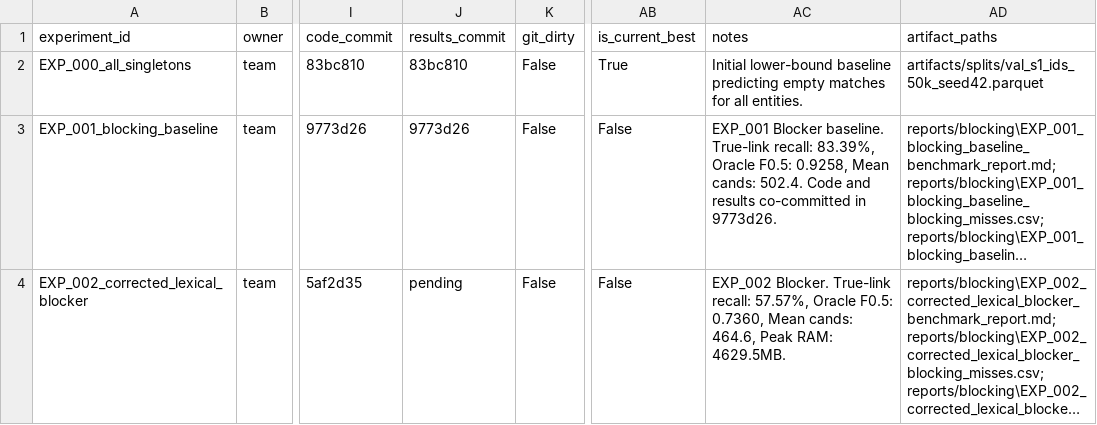
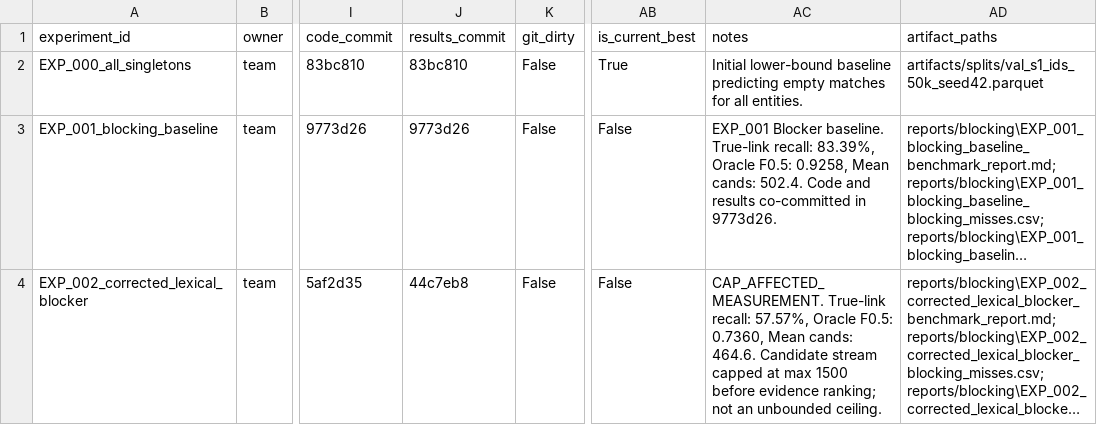
Before and after one commit to pranav-kalra22/Amazon-ML-Challenge, a CSV file: experiments/experiment_log.csv, drawn as a sheet; only a part is shown, gaps mark what is left out; long unchanged cells end in …; the diff names each change by its address in the sheet, - before the commit and + after, or states it on an @@ line.

Commit message:
docs(provenance): record EXP_002 results commit 44c7eb8, annotate cap effect, and untrack large miss CSVs

```diff
--- a/experiments/experiment_log.csv
+++ b/experiments/experiment_log.csv
-J4 (results_commit): pending
+J4 (results_commit): 44c7eb8
-AC4 (notes): EXP_002 Blocker. True-link recall: 57.57%, Oracle F0.5: 0.7360, Mean cands: 464.6, Peak RAM: 4629.5MB.
+AC4 (notes): CAP_AFFECTED_MEASUREMENT. True-link recall: 57.57%, Oracle F0.5: 0.7360, Mean cands: 464.6. Candidate stream capped at max 1500 before evidence ranking; not an unbounded ceiling.
```
Also changed, not shown: 4 other files.
